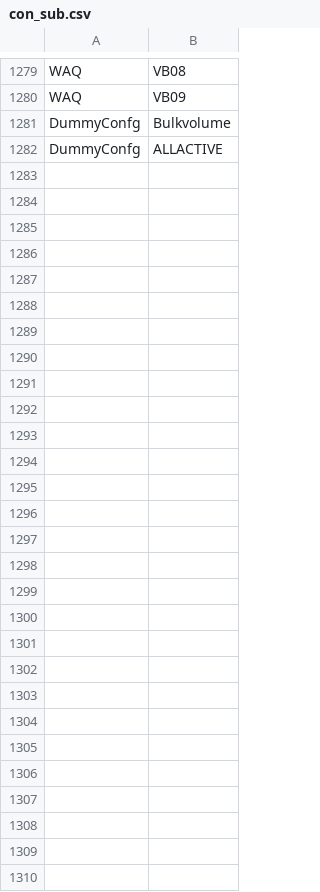
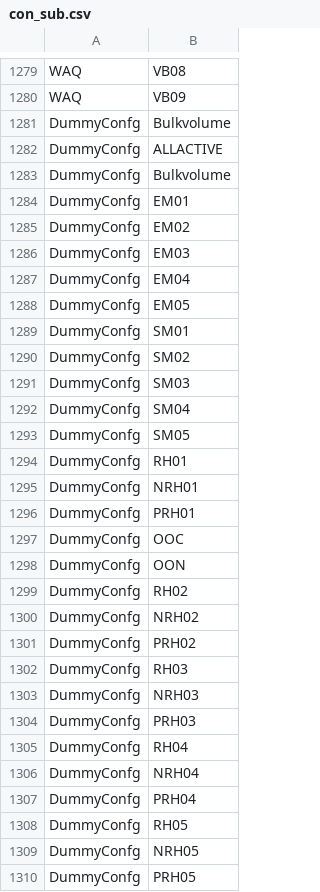
Before and after one commit to eawag-surface-waters-research/Delft3D, a CSV file: src/engines_gpl/waq/packages/waq_kernel/src/waq_tables/con_sub.csv, drawn as a sheet; only a part is shown, gaps mark what is left out; the diff names each change by its address in the sheet, - before the commit and + after, or states it on an @@ line.

```diff
--- a/src/engines_gpl/waq/packages/waq_kernel/src/waq_tables/con_sub.csv
+++ b/src/engines_gpl/waq/packages/waq_kernel/src/waq_tables/con_sub.csv
+row 1283: DummyConfg | Bulkvolume
+row 1284: DummyConfg | EM01
+row 1285: DummyConfg | EM02
+row 1286: DummyConfg | EM03
+row 1287: DummyConfg | EM04
+row 1288: DummyConfg | EM05
+row 1289: DummyConfg | SM01
+row 1290: DummyConfg | SM02
+row 1291: DummyConfg | SM03
+row 1292: DummyConfg | SM04
+row 1293: DummyConfg | SM05
+row 1294: DummyConfg | RH01
+row 1295: DummyConfg | NRH01
+row 1296: DummyConfg | PRH01
+row 1297: DummyConfg | OOC
+row 1298: DummyConfg | OON
+row 1299: DummyConfg | RH02
+row 1300: DummyConfg | NRH02
+row 1301: DummyConfg | PRH02
+row 1302: DummyConfg | RH03
+row 1303: DummyConfg | NRH03
+row 1304: DummyConfg | PRH03
+row 1305: DummyConfg | RH04
+row 1306: DummyConfg | NRH04
+row 1307: DummyConfg | PRH04
+row 1308: DummyConfg | RH05
+row 1309: DummyConfg | NRH05
+row 1310: DummyConfg | PRH05
```
Also changed, not shown: src/engines_gpl/waq/packages/waq_kernel/src/waq_tables/con_pro.csv, src/engines_gpl/waq/packages/waq_kernel/src/waq_tables/fortran.csv, 6 other files.
